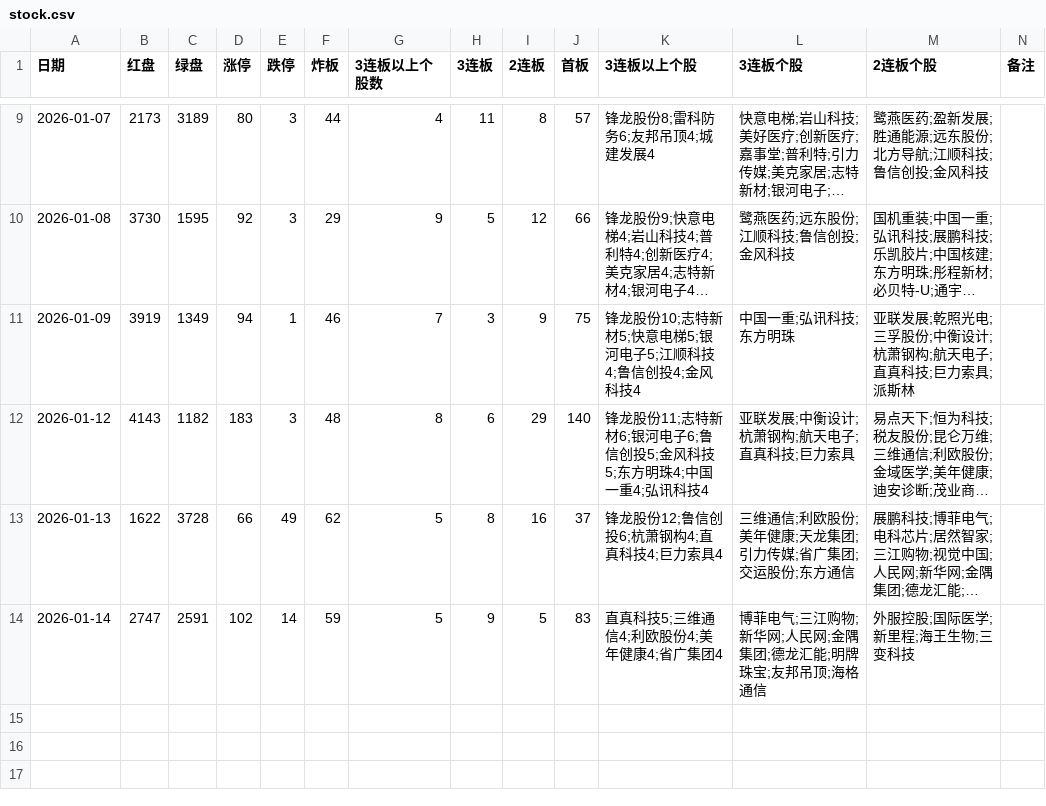
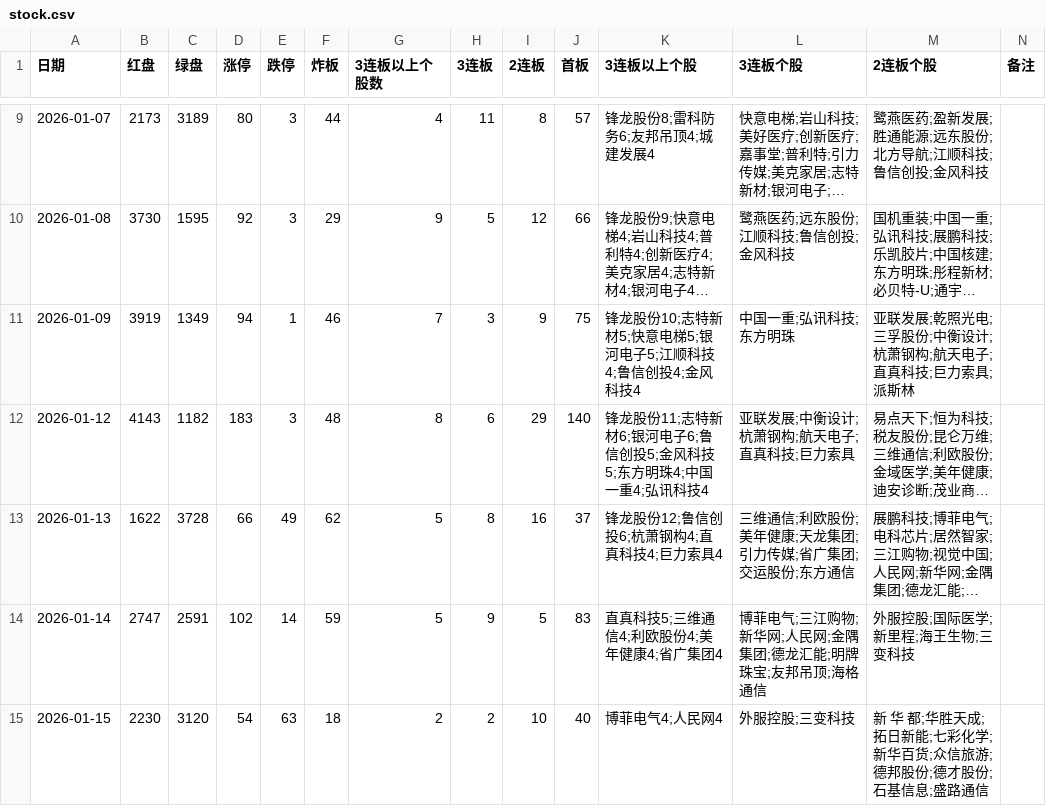
Before and after one commit to pangyouzhen/2026, a CSV file: sentiment/stock.csv, drawn as a sheet; only a part is shown, gaps mark what is left out; long unchanged cells end in ….

```diff
--- a/sentiment/stock.csv
+++ b/sentiment/stock.csv
@@ -14 +14,2 @@
 2026-01-14,2747,2591,102,14,59,5,9,5,83,直真科技5;三维通信4;利欧股份4;美年健康4;省广集团4,博菲电气;三江购物;新华网;人民网;金隅集团;德龙汇能;明牌珠宝;友邦吊顶;海格通信,外服控股;国际医学;新里程;海王生物;三变科技,
+2026-01-15,2230,3120,54,63,18,2,2,10,40,博菲电气4;人民网4,外服控股;三变科技,新 华 都;华胜天成;拓日新能;七彩化学;新华百货;众信旅游;德邦股份;德才股份;石基信息;盛路通信,
```
Also changed, not shown: 8 other files.
